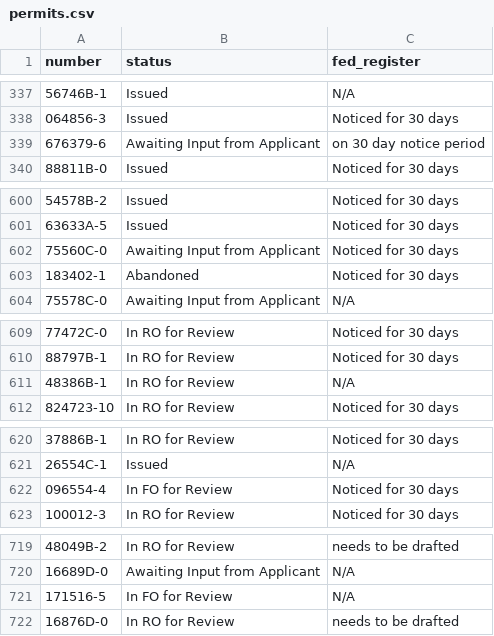
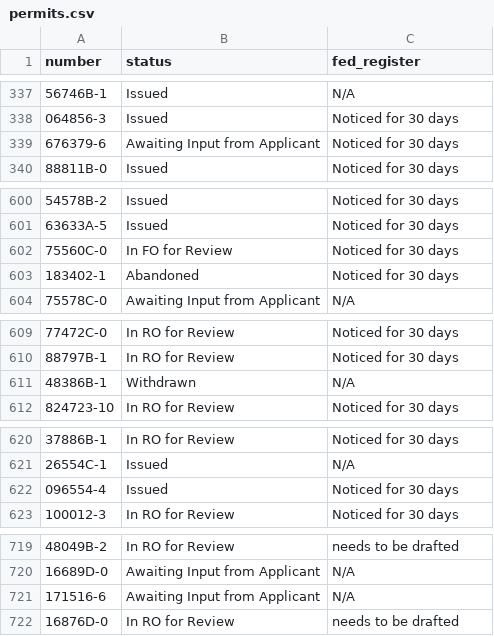
Before and after one commit to ktaylor63/southeast, a CSV file: src/data/permits.csv, drawn as a sheet; only a part is shown, gaps mark what is left out; the diff covers the shown part only.

```diff
--- a/src/data/permits.csv
+++ b/src/data/permits.csv
@@ -338,3 +338,3 @@ number,status,fed_register
 064856-3,Issued,Noticed for 30 days
-676379-6,Awaiting Input from Applicant,on 30 day notice period
+676379-6,Awaiting Input from Applicant,Noticed for 30 days
 88811B-0,Issued,Noticed for 30 days
@@ -601,3 +601,3 @@ number,status,fed_register
 63633A-5,Issued,Noticed for 30 days
-75560C-0,Awaiting Input from Applicant,Noticed for 30 days
+75560C-0,In FO for Review,Noticed for 30 days
 183402-1,Abandoned,Noticed for 30 days
@@ -610,3 +610,3 @@ number,status,fed_register
 88797B-1,In RO for Review,Noticed for 30 days
-48386B-1,In RO for Review,N/A
+48386B-1,Withdrawn,N/A
 824723-10,In RO for Review,Noticed for 30 days
@@ -621,3 +621,3 @@ number,status,fed_register
 26554C-1,Issued,N/A
-096554-4,In FO for Review,Noticed for 30 days
+096554-4,Issued,Noticed for 30 days
 100012-3,In RO for Review,Noticed for 30 days
@@ -720,3 +720,3 @@ number,status,fed_register
 16689D-0,Awaiting Input from Applicant,N/A
-171516-5,In FO for Review,N/A
+171516-6,Awaiting Input from Applicant,N/A
 16876D-0,In RO for Review,needs to be drafted
```
Also changed, not shown: 4 added rows and 13 edited cells elsewhere in this file.
